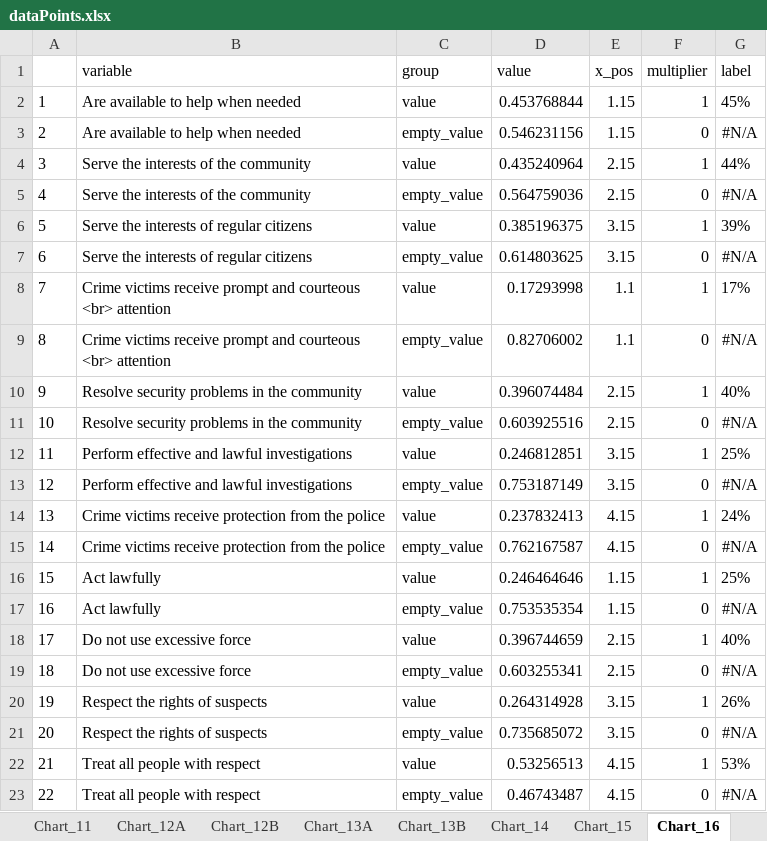
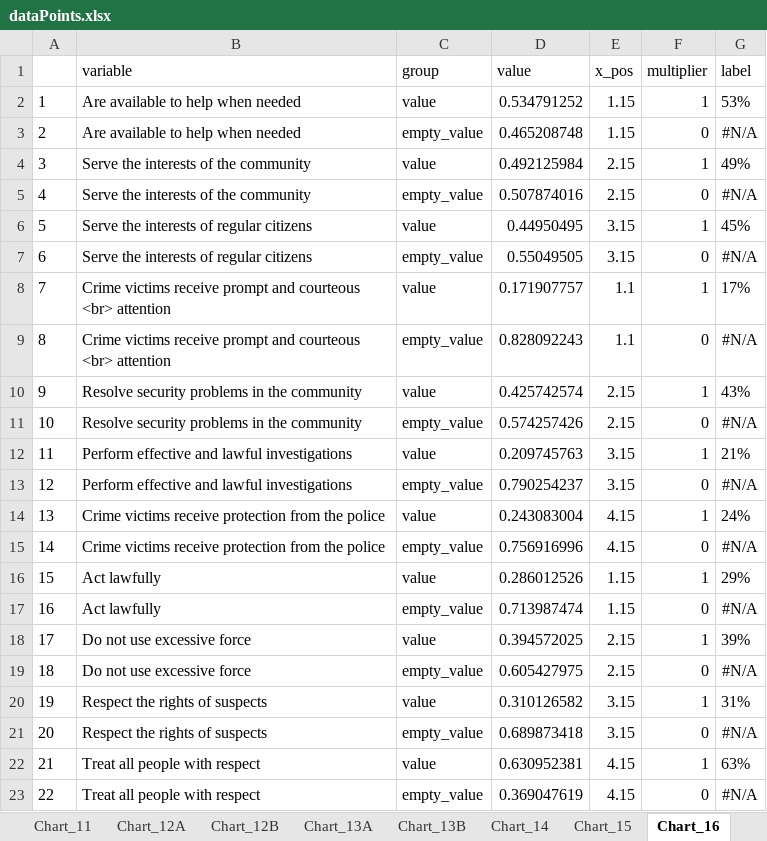
Before and after one commit to ctoruno/LAC-Reports, an Excel workbook: Outputs/Ecuador/dataPoints.xlsx, sheet Chart_16, drawn as a sheet; only a part is shown; values as stored, in another font and other column widths than the file's, no borders; the diff covers the shown part only; the diff names each change by its address in the sheet, - before the commit and + after, or states it on an @@ line.

```diff
--- a/Outputs/Ecuador/dataPoints.xlsx (sheet Chart_16)
+++ b/Outputs/Ecuador/dataPoints.xlsx (sheet Chart_16)
-D2 (value): 0.453768844
+D2 (value): 0.534791252
-G2 (label): 45%
+G2 (label): 53%
-D3 (value): 0.546231156
+D3 (value): 0.465208748
-D4 (value): 0.435240964
+D4 (value): 0.492125984
-G4 (label): 44%
+G4 (label): 49%
-D5 (value): 0.564759036
+D5 (value): 0.507874016
-D6 (value): 0.385196375
+D6 (value): 0.44950495
-G6 (label): 39%
+G6 (label): 45%
-D7 (value): 0.614803625
+D7 (value): 0.55049505
-D8 (value): 0.17293998
+D8 (value): 0.171907757
-D9 (value): 0.82706002
+D9 (value): 0.828092243
-D10 (value): 0.396074484
+D10 (value): 0.425742574
-G10 (label): 40%
+G10 (label): 43%
-D11 (value): 0.603925516
+D11 (value): 0.574257426
-D12 (value): 0.246812851
+D12 (value): 0.209745763
-G12 (label): 25%
+G12 (label): 21%
-D13 (value): 0.753187149
+D13 (value): 0.790254237
-D14 (value): 0.237832413
+D14 (value): 0.243083004
-D15 (value): 0.762167587
+D15 (value): 0.756916996
-D16 (value): 0.246464646
+D16 (value): 0.286012526
-G16 (label): 25%
+G16 (label): 29%
-D17 (value): 0.753535354
+D17 (value): 0.713987474
-D18 (value): 0.396744659
+D18 (value): 0.394572025
-G18 (label): 40%
+G18 (label): 39%
-D19 (value): 0.603255341
+D19 (value): 0.605427975
-D20 (value): 0.264314928
+D20 (value): 0.310126582
-G20 (label): 26%
+G20 (label): 31%
-D21 (value): 0.735685072
+D21 (value): 0.689873418
-D22 (value): 0.53256513
+D22 (value): 0.630952381
-G22 (label): 53%
+G22 (label): 63%
-D23 (value): 0.46743487
+D23 (value): 0.369047619
```
Also changed, not shown: 49 edited cells elsewhere in this sheet, Outputs/Bolivia/dataPoints.xlsx, Outputs/Colombia/dataPoints.xlsx, 2 other files.
